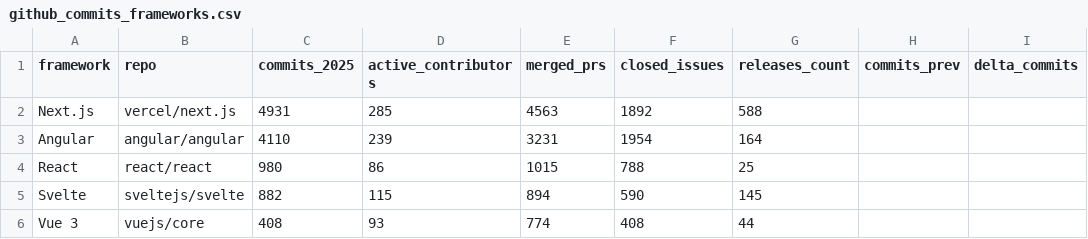
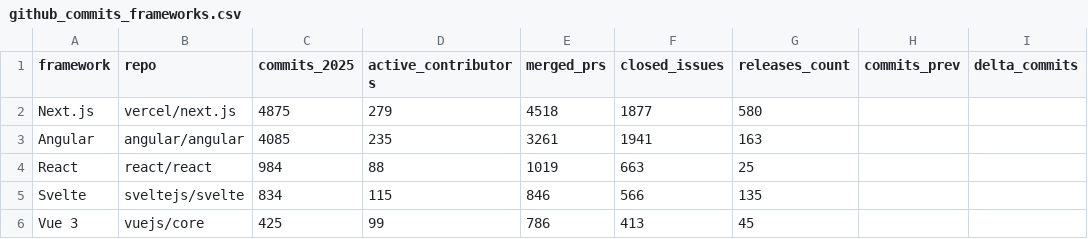
Before and after one commit to Sam-24-dev/Technology-trend-analysis-platform, a CSV file: assets/assets/data/github_commits_frameworks.csv, drawn as a sheet; only a part is shown; the diff names each change by its address in the sheet, - before the commit and + after, or states it on an @@ line.

```diff
--- a/assets/assets/data/github_commits_frameworks.csv
+++ b/assets/assets/data/github_commits_frameworks.csv
-C2 (commits_2025): 4931
+C2 (commits_2025): 4875
-D2 (active_contributors): 285
+D2 (active_contributors): 279
-E2 (merged_prs): 4563
+E2 (merged_prs): 4518
-F2 (closed_issues): 1892
+F2 (closed_issues): 1877
-G2 (releases_count): 588
+G2 (releases_count): 580
-C3 (commits_2025): 4110
+C3 (commits_2025): 4085
-D3 (active_contributors): 239
+D3 (active_contributors): 235
-E3 (merged_prs): 3231
+E3 (merged_prs): 3261
-F3 (closed_issues): 1954
+F3 (closed_issues): 1941
-G3 (releases_count): 164
+G3 (releases_count): 163
-C4 (commits_2025): 980
+C4 (commits_2025): 984
-D4 (active_contributors): 86
+D4 (active_contributors): 88
-E4 (merged_prs): 1015
+E4 (merged_prs): 1019
-F4 (closed_issues): 788
+F4 (closed_issues): 663
-C5 (commits_2025): 882
+C5 (commits_2025): 834
-E5 (merged_prs): 894
+E5 (merged_prs): 846
-F5 (closed_issues): 590
+F5 (closed_issues): 566
-G5 (releases_count): 145
+G5 (releases_count): 135
-C6 (commits_2025): 408
+C6 (commits_2025): 425
-D6 (active_contributors): 93
+D6 (active_contributors): 99
-E6 (merged_prs): 774
+E6 (merged_prs): 786
-F6 (closed_issues): 408
+F6 (closed_issues): 413
-G6 (releases_count): 44
+G6 (releases_count): 45
```
Also changed, not shown: assets/assets/data/github_correlacion.csv, assets/assets/data/so_tendencias_mensuales.csv, 30 other files.
